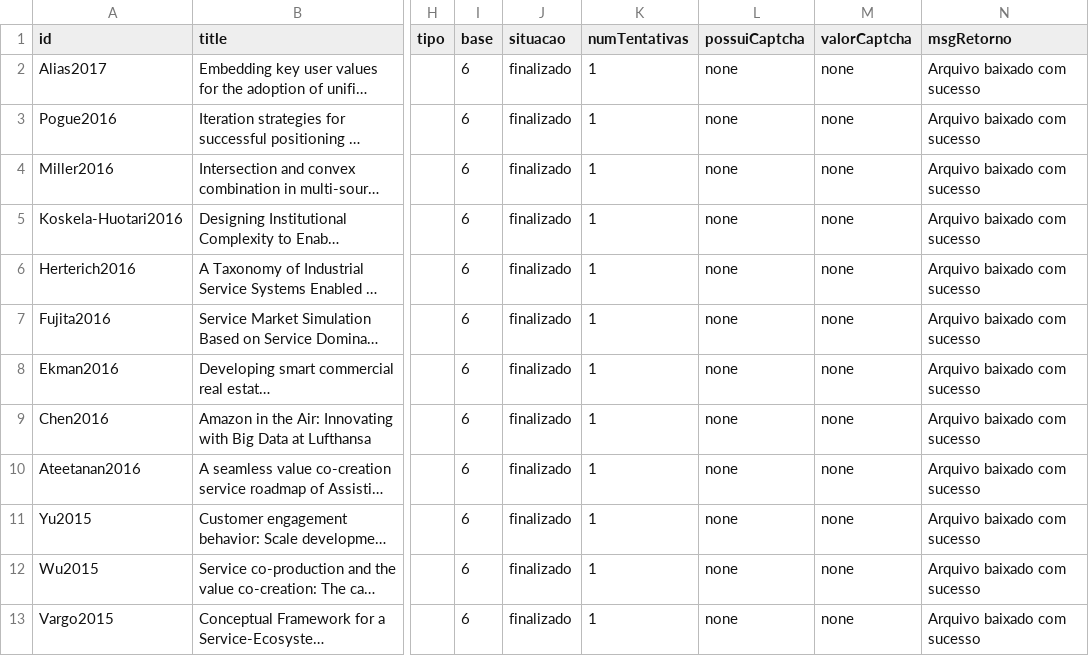
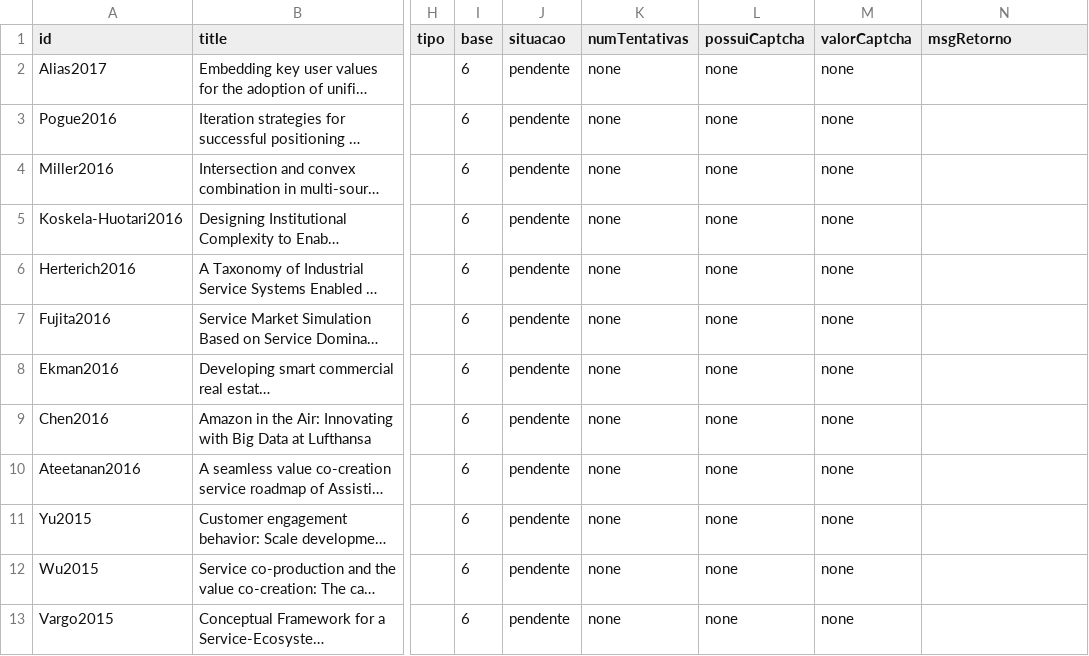
Before and after one commit to rodisantana2002/BuscaImplacavel, a CSV file: bases/source.csv, drawn as a sheet; only a part is shown, gaps mark what is left out; long unchanged cells end in …; the diff names each change by its address in the sheet, - before the commit and + after, or states it on an @@ line.

```diff
--- a/bases/source.csv
+++ b/bases/source.csv
-J2:J13 (situacao): finalizado
+J2:J13 (situacao): pendente
-K2:K13 (numTentativas): 1
+K2:K13 (numTentativas): none
-N2:N13 (msgRetorno): Arquivo baixado com sucesso
+N2:N13 (msgRetorno): (empty)
```
Also changed, not shown: 2 other files.
